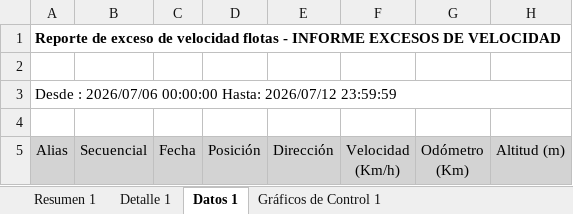
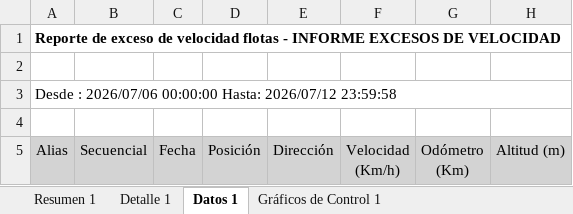
Before and after one commit to WurfelSPA/tracklink-santamarta, an Excel workbook: INFORME EXCESOS DE VELOCIDAD.xlsx, sheet Datos 1, drawn as a sheet; only a part is shown; values as stored, in another font and other column widths than the file's, no borders; table styles not drawn; the diff names each change by its address in the sheet, - before the commit and + after, or states it on an @@ line.

```diff
--- a/INFORME EXCESOS DE VELOCIDAD.xlsx (sheet Datos 1)
+++ b/INFORME EXCESOS DE VELOCIDAD.xlsx (sheet Datos 1)
-A3 (Alias): …Hasta: 2026/07/12 23:59:59
+A3 (Alias): …Hasta: 2026/07/12 23:59:58
```
Also changed, not shown: sheet Detalle 1, 1 other file.
